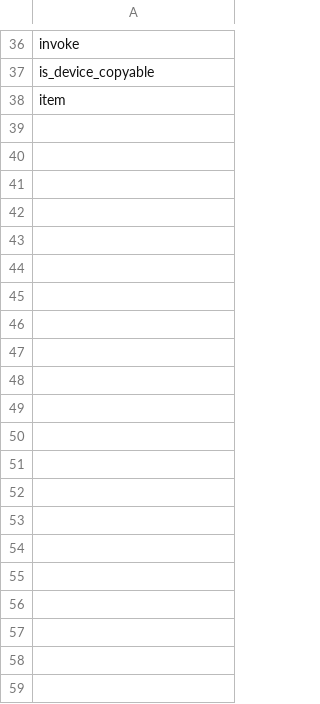
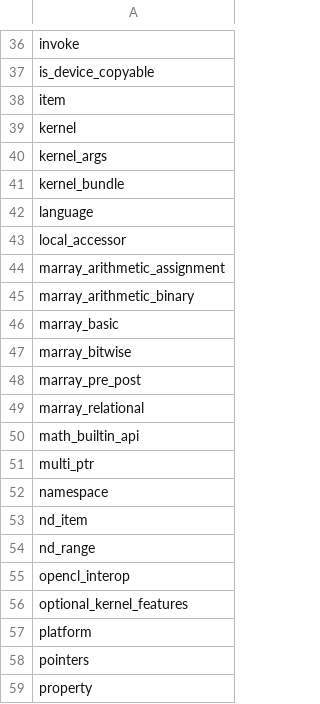
Before and after one commit to uxlfoundation/oneapi-construction-kit, a CSV file: scripts/testing/sycl_cts/tests_subset_A.csv, drawn as a sheet; only a part is shown, gaps mark what is left out.

Commit message:
add exclude subset 'C'

```diff
--- a/scripts/testing/sycl_cts/tests_subset_A.csv
+++ b/scripts/testing/sycl_cts/tests_subset_A.csv
@@ -38 +38,22 @@ is_device_copyable
 item
+kernel
+kernel_args
+kernel_bundle
+language
+local_accessor
+marray_arithmetic_assignment
+marray_arithmetic_binary
+marray_basic
+marray_bitwise
+marray_pre_post
+marray_relational
+math_builtin_api
+multi_ptr
+namespace
+nd_item
+nd_range
+opencl_interop
+optional_kernel_features
+platform
+pointers
+property
```
Also changed, not shown: 7 other files.
